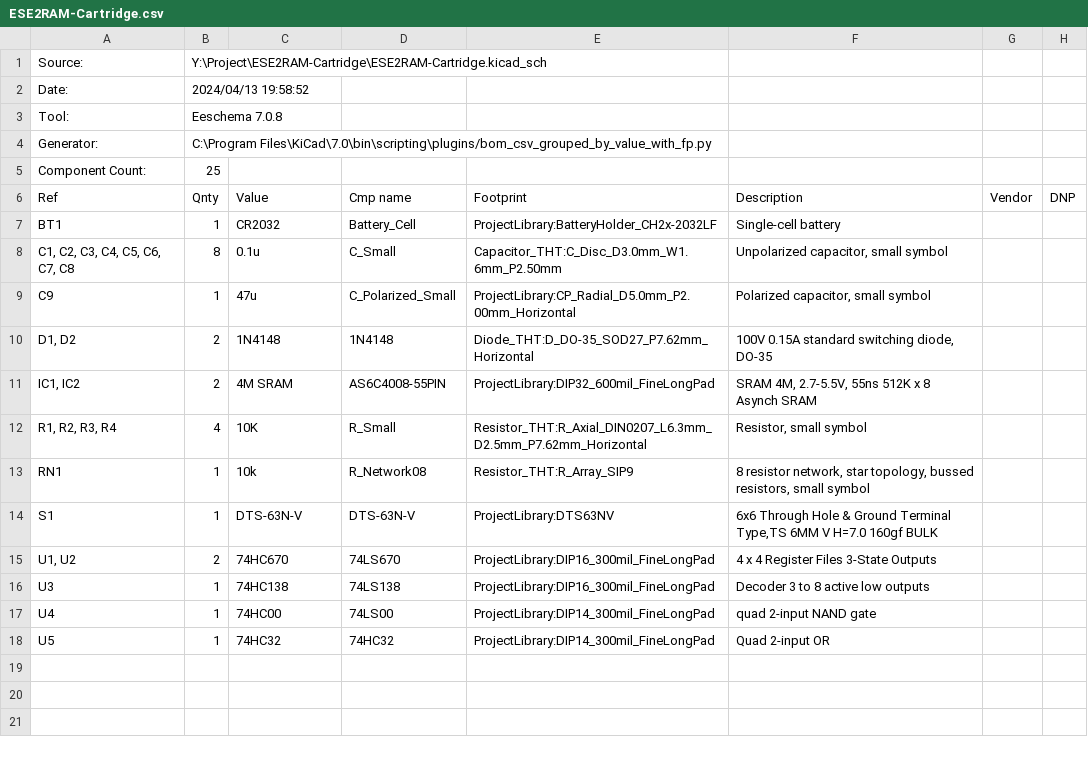
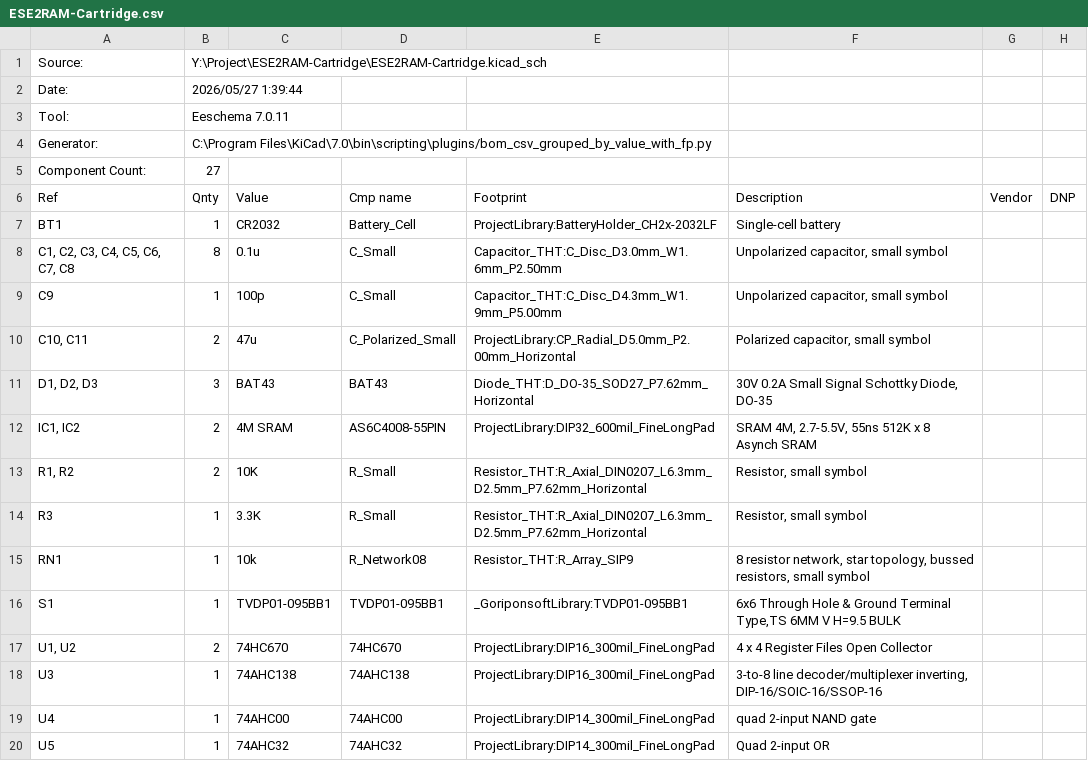
Before and after one commit to goriponsoft/ESE2RAM-Cartridge, a CSV file: ESE2RAM-Cartridge.csv, drawn as a sheet.

Commit message:
Schematic data correction and addition of documentation.
カートリッジ無効化ボタン周りの改修でコンデンサの追加を忘れていたので修正。
I forgot to add a capacitor when modifying the area around the cartridge disable button, so I fixed that.
基板改修情報のドキュメントを追加。
Added a document titled "Circuit Board Modification Information".

```diff
--- a/ESE2RAM-Cartridge.csv
+++ b/ESE2RAM-Cartridge.csv
@@ -1,6 +1,6 @@
 "Source:","Y:\Project\ESE2RAM-Cartridge\ESE2RAM-Cartridge.kicad_sch"
-"Date:","2024/04/13 19:58:52"
-"Tool:","Eeschema 7.0.8"
+"Date:","2026/05/27 1:39:44"
+"Tool:","Eeschema 7.0.11"
 "Generator:","C:\Program Files\KiCad\7.0\bin\scripting\plugins/bom_csv_grouped_by_value_with_fp.py"
-"Component Count:","25"
+"Component Count:","27"
 "Ref","Qnty","Value","Cmp name","Footprint","Description","Vendor","DNP"
@@ -8,11 +8,13 @@
 "C1, C2, C3, C4, C5, C6, C7, C8","8","0.1u","C_Small","Capacitor_THT:C_Disc_D3.0mm_W1.6mm_P2.50mm","Unpolarized capacitor, small symbol","",""
-"C9","1","47u","C_Polarized_Small","ProjectLibrary:CP_Radial_D5.0mm_P2.00mm_Horizontal","Polarized capacitor, small symbol","",""
-"D1, D2","2","1N4148","1N4148","Diode_THT:D_DO-35_SOD27_P7.62mm_Horizontal","100V 0.15A standard switching diode, DO-35","",""
+"C9","1","100p","C_Small","Capacitor_THT:C_Disc_D4.3mm_W1.9mm_P5.00mm","Unpolarized capacitor, small symbol","",""
+"C10, C11","2","47u","C_Polarized_Small","ProjectLibrary:CP_Radial_D5.0mm_P2.00mm_Horizontal","Polarized capacitor, small symbol","",""
+"D1, D2, D3","3","BAT43","BAT43","Diode_THT:D_DO-35_SOD27_P7.62mm_Horizontal","30V 0.2A Small Signal Schottky Diode, DO-35","",""
 "IC1, IC2","2","4M SRAM","AS6C4008-55PIN","ProjectLibrary:DIP32_600mil_FineLongPad","SRAM 4M, 2.7-5.5V, 55ns 512K x 8 Asynch SRAM","",""
-"R1, R2, R3, R4","4","10K","R_Small","Resistor_THT:R_Axial_DIN0207_L6.3mm_D2.5mm_P7.62mm_Horizontal","Resistor, small symbol","",""
+"R1, R2","2","10K","R_Small","Resistor_THT:R_Axial_DIN0207_L6.3mm_D2.5mm_P7.62mm_Horizontal","Resistor, small symbol","",""
+"R3","1","3.3K","R_Small","Resistor_THT:R_Axial_DIN0207_L6.3mm_D2.5mm_P7.62mm_Horizontal","Resistor, small symbol","",""
 "RN1","1","10k","R_Network08","Resistor_THT:R_Array_SIP9","8 resistor network, star topology, bussed resistors, small symbol","",""
-"S1","1","DTS-63N-V","DTS-63N-V","ProjectLibrary:DTS63NV","6x6 Through Hole & Ground Terminal Type,TS 6MM V H=7.0 160gf BULK ","",""
-"U1, U2","2","74HC670","74LS670","ProjectLibrary:DIP16_300mil_FineLongPad","4 x 4 Register Files 3-State Outputs","",""
-"U3","1","74HC138","74LS138","ProjectLibrary:DIP16_300mil_FineLongPad","Decoder 3 to 8 active low outputs","",""
-"U4","1","74HC00","74LS00","ProjectLibrary:DIP14_300mil_FineLongPad","quad 2-input NAND gate","",""
-"U5","1","74HC32","74HC32","ProjectLibrary:DIP14_300mil_FineLongPad","Quad 2-input OR","",""
+"S1","1","TVDP01-095BB1","TVDP01-095BB1","_GoriponsoftLibrary:TVDP01-095BB1","6x6 Through Hole & Ground Terminal Type,TS 6MM V H=9.5 BULK ","",""
+"U1, U2","2","74HC670","74HC670","ProjectLibrary:DIP16_300mil_FineLongPad","4 x 4 Register Files Open Collector","",""
+"U3","1","74AHC138","74AHC138","ProjectLibrary:DIP16_300mil_FineLongPad","3-to-8 line decoder/multiplexer inverting, DIP-16/SOIC-16/SSOP-16","",""
+"U4","1","74AHC00","74AHC00","ProjectLibrary:DIP14_300mil_FineLongPad","quad 2-input NAND gate","",""
+"U5","1","74AHC32","74AHC32","ProjectLibrary:DIP14_300mil_FineLongPad","Quad 2-input OR","",""
```
Also changed, not shown: production/bom.csv, production/positions.csv, 19 other files.
